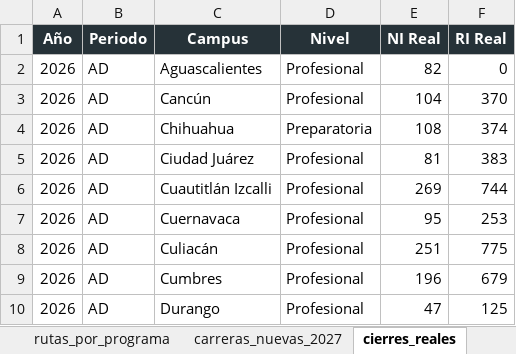
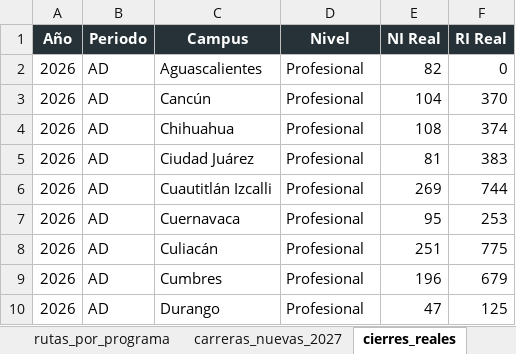
Before and after one commit to spmoHub/Simulador_Matricula_2045, an Excel workbook: modelo_simulador.xlsx, sheet cierres_reales, drawn as a sheet; only a part is shown; values as stored, in another font and other column widths than the file's, no borders; the diff names each change by its address in the sheet, - before the commit and + after, or states it on an @@ line.

Commit message:
Add files via upload

```diff
--- a/modelo_simulador.xlsx (sheet cierres_reales)
+++ b/modelo_simulador.xlsx (sheet cierres_reales)
-D4 (Nivel): Preparatoria
+D4 (Nivel): Profesional
```
